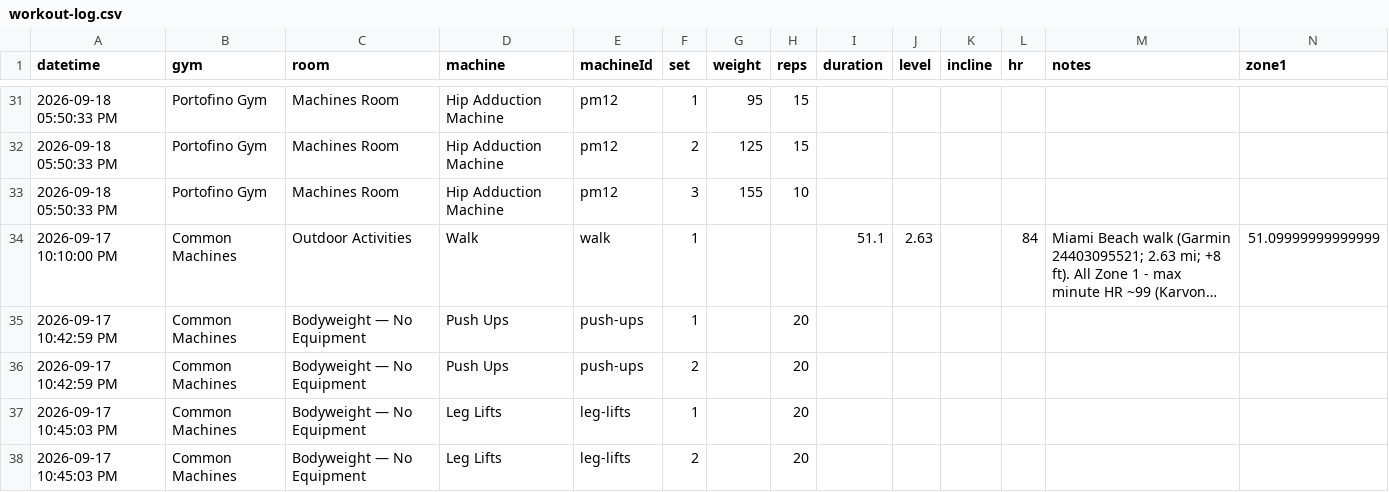
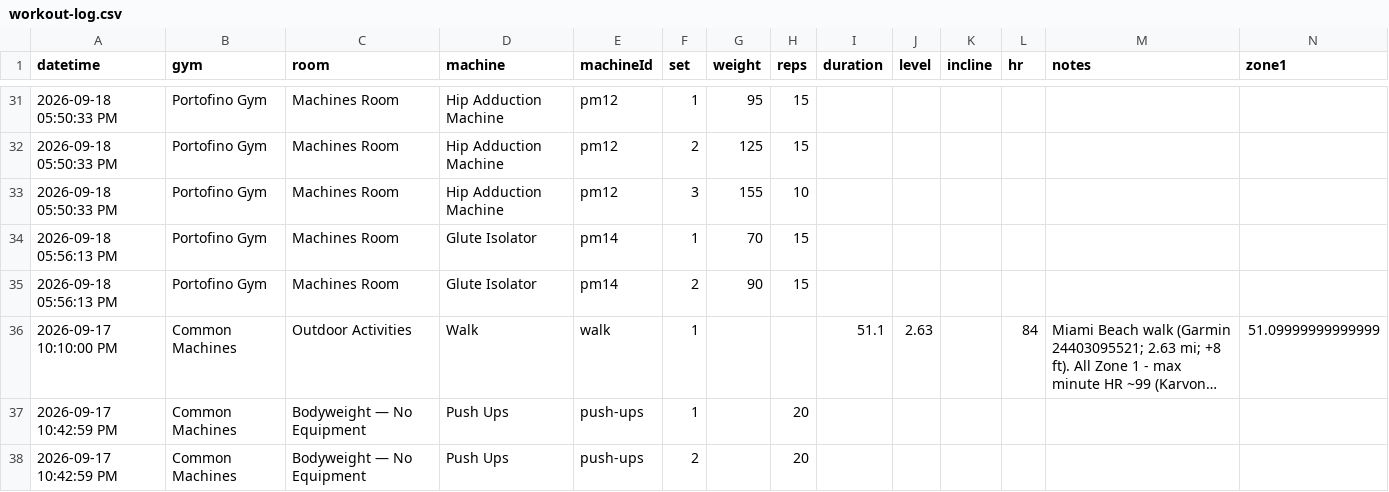
Before and after one commit to jaschro/logtrim, a CSV file: workout-log.csv, drawn as a sheet; only a part is shown, gaps mark what is left out; the shorter side is filled out with more unchanged rows; long unchanged cells end in …; rows hold the shown columns only; the diff names each change by its address in the sheet, - before the commit and + after, or states it on an @@ line.

Commit message:
Update workout log CSV

```diff
--- a/workout-log.csv
+++ b/workout-log.csv
+row 34: 2026-09-18 05:56:13 PM | Portofino Gym | Machines Room | Glute Isolator | pm14 | 1 | 70 | 15
+row 35: 2026-09-18 05:56:13 PM | Portofino Gym | Machines Room | Glute Isolator | pm14 | 2 | 90 | 15
```
